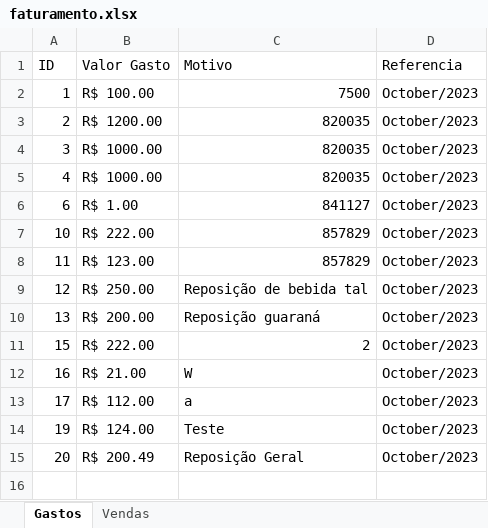
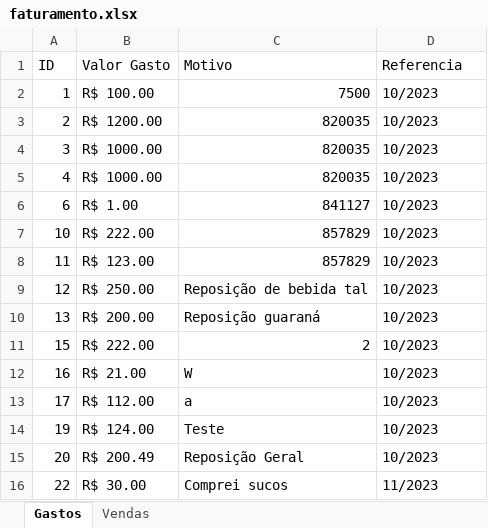
Before and after one commit to haron-moreira/bebidas_chabas, an Excel workbook: files/faturamento.xlsx, sheet Gastos, drawn as a sheet; values as stored, in another font and other column widths than the file's, no borders; the diff names each change by its address in the sheet, - before the commit and + after, or states it on an @@ line.

```diff
--- a/files/faturamento.xlsx (sheet Gastos)
+++ b/files/faturamento.xlsx (sheet Gastos)
-D2:D15 (Referencia): October/2023
+D2:D15 (Referencia): 10/2023
+row 16: 22 | R$ 30.00 | Comprei sucos | 11/2023
```
Also changed, not shown: sheet Vendas, 18 other files.
